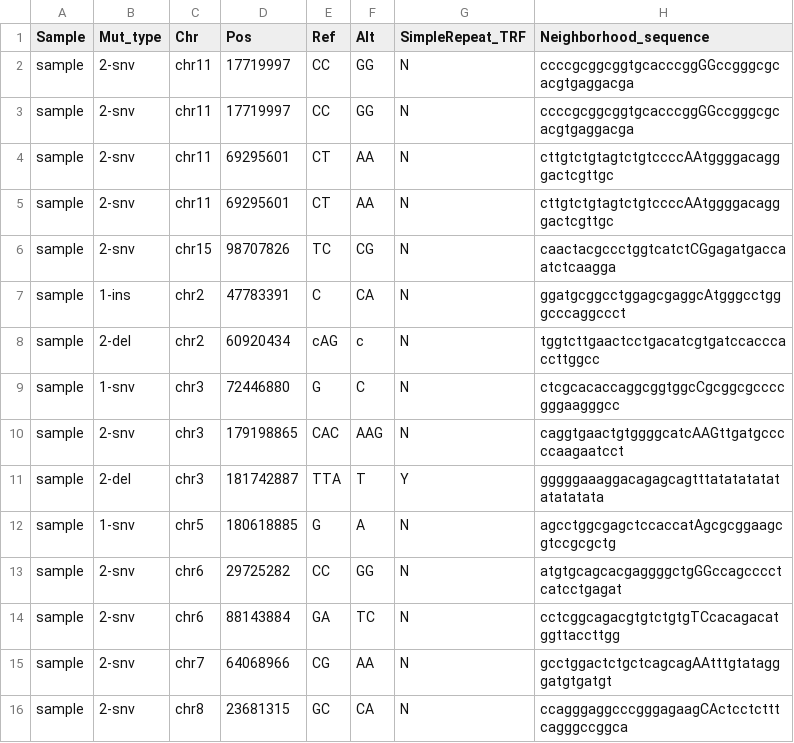
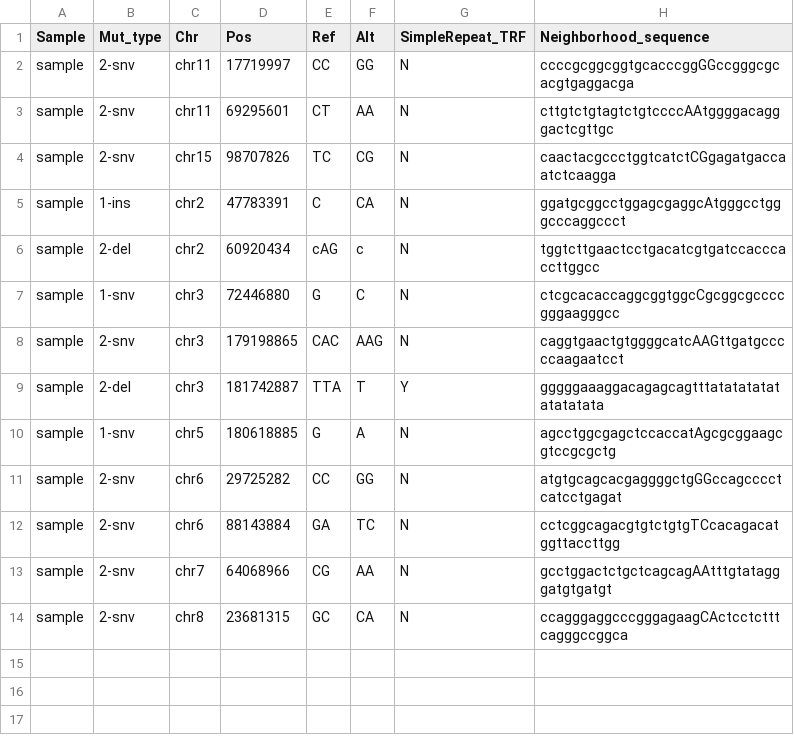
Before and after one commit to MANO-B/MicroSEC, a TSV file: inst/extdata/mutation_list.tsv, drawn as a sheet; the diff names each change by its address in the sheet, - before the commit and + after, or states it on an @@ line.

```diff
--- a/inst/extdata/mutation_list.tsv
+++ b/inst/extdata/mutation_list.tsv
-row 3: sample | 2-snv | chr11 | 17719997 | CC | GG | N | ccccgcggcggtgcacccggGGccgggcgcacgtgaggacga
-row 4: sample | 2-snv | chr11 | 69295601 | CT | AA | N | cttgtctgtagtctgtccccAAtggggacagggactcgttgc
```
Also changed, not shown: 4 other files.
